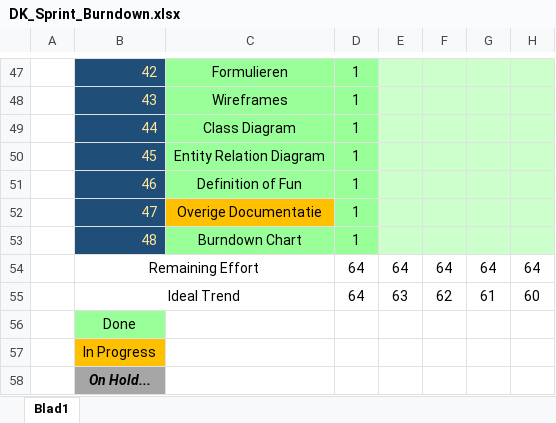
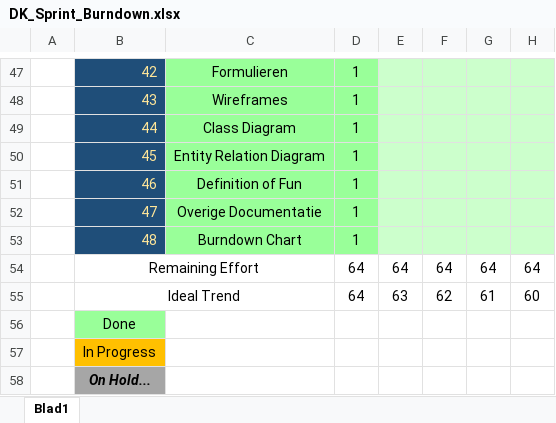
Before and after one commit to Allen16081992/DonkeyTravel, an Excel workbook: Documentatie/DK_Sprint_Burndown.xlsx, sheet Blad1, drawn as a sheet; only a part is shown, gaps mark what is left out; values as stored, in another font and other column widths than the file's, no borders; charts and pictures not drawn; the diff names each change by its address in the sheet, - before the commit and + after, or states it on an @@ line.

Commit message:
extra documentatie

```diff
--- a/Documentatie/DK_Sprint_Burndown.xlsx (sheet Blad1)
+++ b/Documentatie/DK_Sprint_Burndown.xlsx (sheet Blad1)
-C52 fill: #FFC000
+C52 fill: #99FF99
```
Also changed, not shown: 3 other files.
